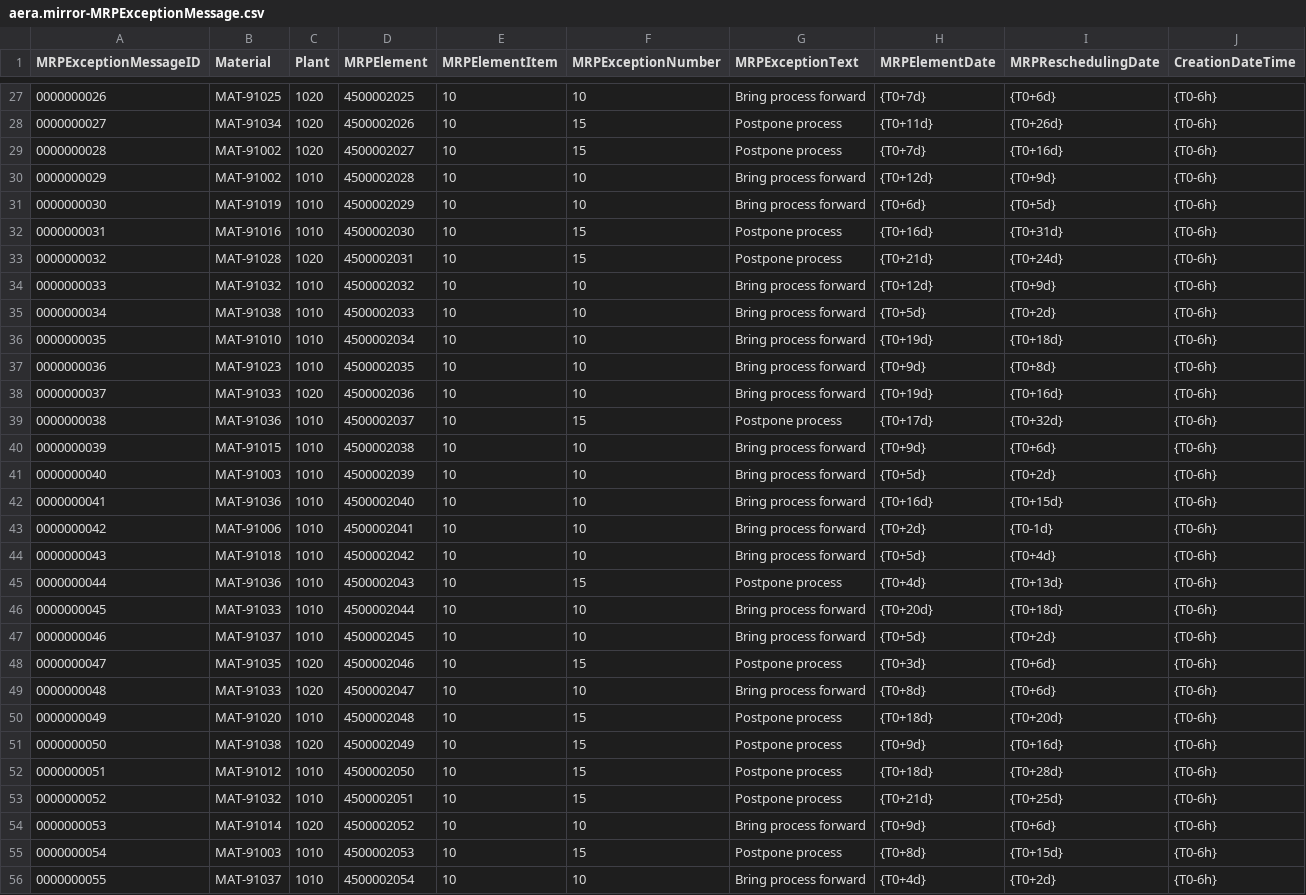
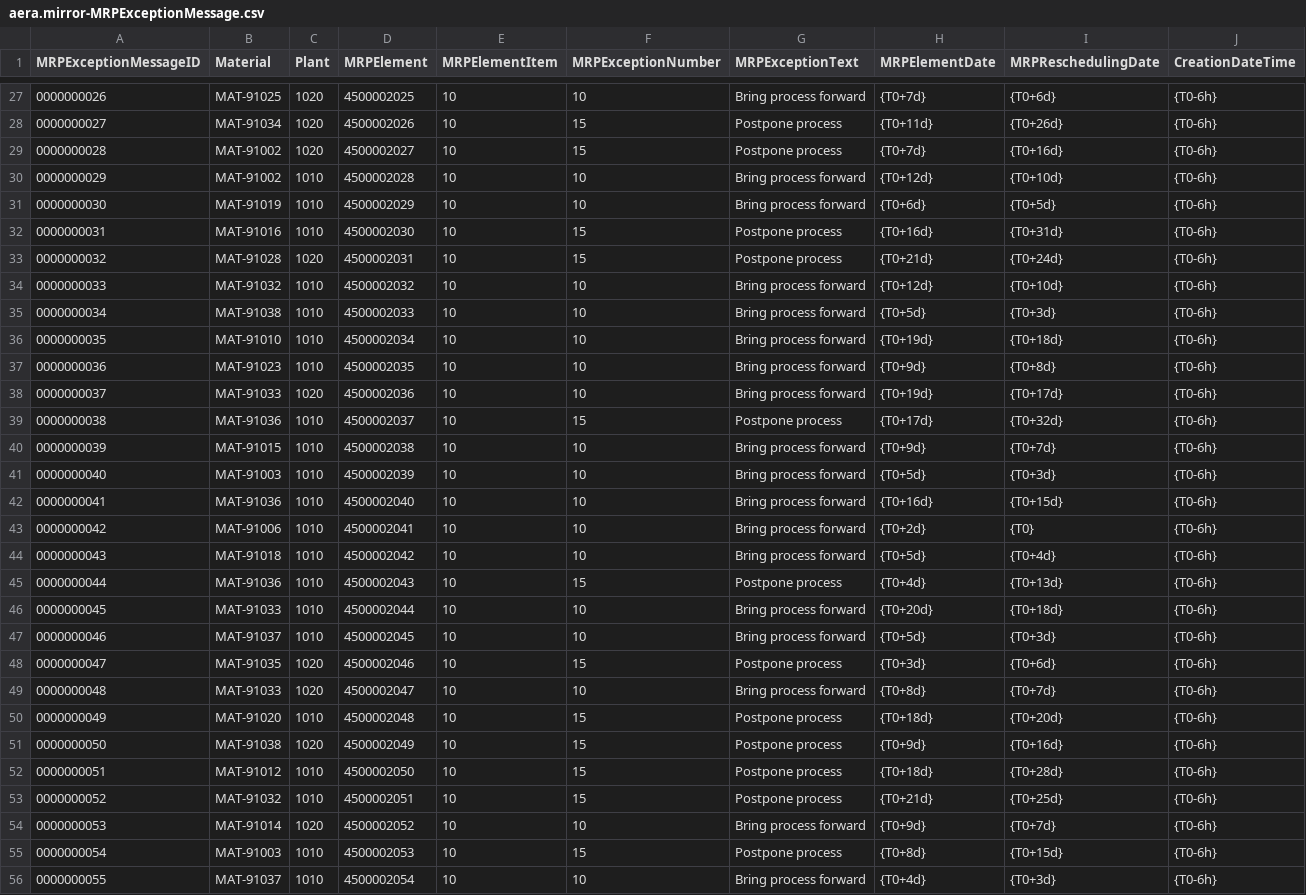
Before and after one commit to aera-scm/aera-be, a CSV file: sap-mirror/db/seed/aera.mirror-MRPExceptionMessage.csv, drawn as a sheet; only a part is shown, gaps mark what is left out; the diff covers the shown part only.

```diff
--- a/sap-mirror/db/seed/aera.mirror-MRPExceptionMessage.csv
+++ b/sap-mirror/db/seed/aera.mirror-MRPExceptionMessage.csv
@@ -29,3 +29,3 @@ MRPExceptionMessageID,Material,Plant,MRPElement,MRPElementItem,MRPExceptionNumbe
 0000000028,MAT-91002,1020,4500002027,10,15,Postpone process,{T0+7d},{T0+16d},{T0-6h}
-0000000029,MAT-91002,1010,4500002028,10,10,Bring process forward,{T0+12d},{T0+9d},{T0-6h}
+0000000029,MAT-91002,1010,4500002028,10,10,Bring process forward,{T0+12d},{T0+10d},{T0-6h}
 0000000030,MAT-91019,1010,4500002029,10,10,Bring process forward,{T0+6d},{T0+5d},{T0-6h}
@@ -33,12 +33,12 @@ MRPExceptionMessageID,Material,Plant,MRPElement,MRPElementItem,MRPExceptionNumbe
 0000000032,MAT-91028,1020,4500002031,10,15,Postpone process,{T0+21d},{T0+24d},{T0-6h}
-0000000033,MAT-91032,1010,4500002032,10,10,Bring process forward,{T0+12d},{T0+9d},{T0-6h}
-0000000034,MAT-91038,1010,4500002033,10,10,Bring process forward,{T0+5d},{T0+2d},{T0-6h}
+0000000033,MAT-91032,1010,4500002032,10,10,Bring process forward,{T0+12d},{T0+10d},{T0-6h}
+0000000034,MAT-91038,1010,4500002033,10,10,Bring process forward,{T0+5d},{T0+3d},{T0-6h}
 0000000035,MAT-91010,1010,4500002034,10,10,Bring process forward,{T0+19d},{T0+18d},{T0-6h}
 0000000036,MAT-91023,1010,4500002035,10,10,Bring process forward,{T0+9d},{T0+8d},{T0-6h}
-0000000037,MAT-91033,1020,4500002036,10,10,Bring process forward,{T0+19d},{T0+16d},{T0-6h}
+0000000037,MAT-91033,1020,4500002036,10,10,Bring process forward,{T0+19d},{T0+17d},{T0-6h}
 0000000038,MAT-91036,1010,4500002037,10,15,Postpone process,{T0+17d},{T0+32d},{T0-6h}
-0000000039,MAT-91015,1010,4500002038,10,10,Bring process forward,{T0+9d},{T0+6d},{T0-6h}
-0000000040,MAT-91003,1010,4500002039,10,10,Bring process forward,{T0+5d},{T0+2d},{T0-6h}
+0000000039,MAT-91015,1010,4500002038,10,10,Bring process forward,{T0+9d},{T0+7d},{T0-6h}
+0000000040,MAT-91003,1010,4500002039,10,10,Bring process forward,{T0+5d},{T0+3d},{T0-6h}
 0000000041,MAT-91036,1010,4500002040,10,10,Bring process forward,{T0+16d},{T0+15d},{T0-6h}
-0000000042,MAT-91006,1010,4500002041,10,10,Bring process forward,{T0+2d},{T0-1d},{T0-6h}
+0000000042,MAT-91006,1010,4500002041,10,10,Bring process forward,{T0+2d},{T0},{T0-6h}
 0000000043,MAT-91018,1010,4500002042,10,10,Bring process forward,{T0+5d},{T0+4d},{T0-6h}
@@ -46,5 +46,5 @@ MRPExceptionMessageID,Material,Plant,MRPElement,MRPElementItem,MRPExceptionNumbe
 0000000045,MAT-91033,1010,4500002044,10,10,Bring process forward,{T0+20d},{T0+18d},{T0-6h}
-0000000046,MAT-91037,1010,4500002045,10,10,Bring process forward,{T0+5d},{T0+2d},{T0-6h}
+0000000046,MAT-91037,1010,4500002045,10,10,Bring process forward,{T0+5d},{T0+3d},{T0-6h}
 0000000047,MAT-91035,1020,4500002046,10,15,Postpone process,{T0+3d},{T0+6d},{T0-6h}
-0000000048,MAT-91033,1020,4500002047,10,10,Bring process forward,{T0+8d},{T0+6d},{T0-6h}
+0000000048,MAT-91033,1020,4500002047,10,10,Bring process forward,{T0+8d},{T0+7d},{T0-6h}
 0000000049,MAT-91020,1010,4500002048,10,15,Postpone process,{T0+18d},{T0+20d},{T0-6h}
@@ -53,4 +53,4 @@ MRPExceptionMessageID,Material,Plant,MRPElement,MRPElementItem,MRPExceptionNumbe
 0000000052,MAT-91032,1010,4500002051,10,15,Postpone process,{T0+21d},{T0+25d},{T0-6h}
-0000000053,MAT-91014,1020,4500002052,10,10,Bring process forward,{T0+9d},{T0+6d},{T0-6h}
+0000000053,MAT-91014,1020,4500002052,10,10,Bring process forward,{T0+9d},{T0+7d},{T0-6h}
 0000000054,MAT-91003,1010,4500002053,10,15,Postpone process,{T0+8d},{T0+15d},{T0-6h}
-0000000055,MAT-91037,1010,4500002054,10,10,Bring process forward,{T0+4d},{T0+2d},{T0-6h}
+0000000055,MAT-91037,1010,4500002054,10,10,Bring process forward,{T0+4d},{T0+3d},{T0-6h}
```
Also changed, not shown: 57 edited cells elsewhere in this file, 7 other files.
